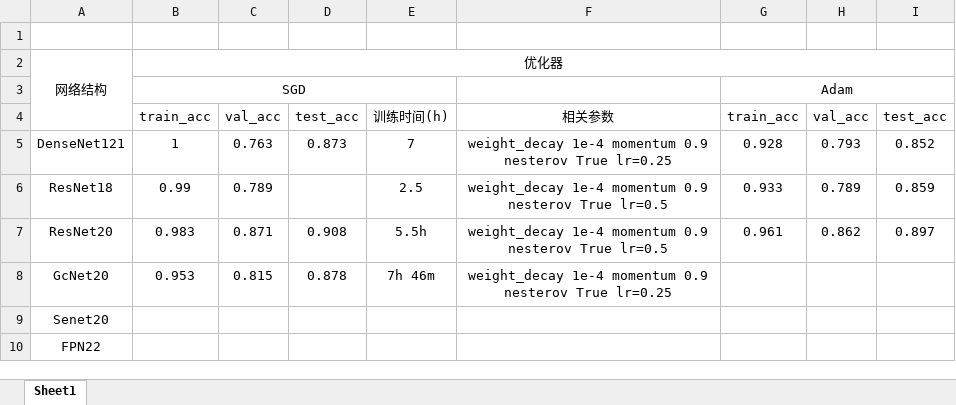
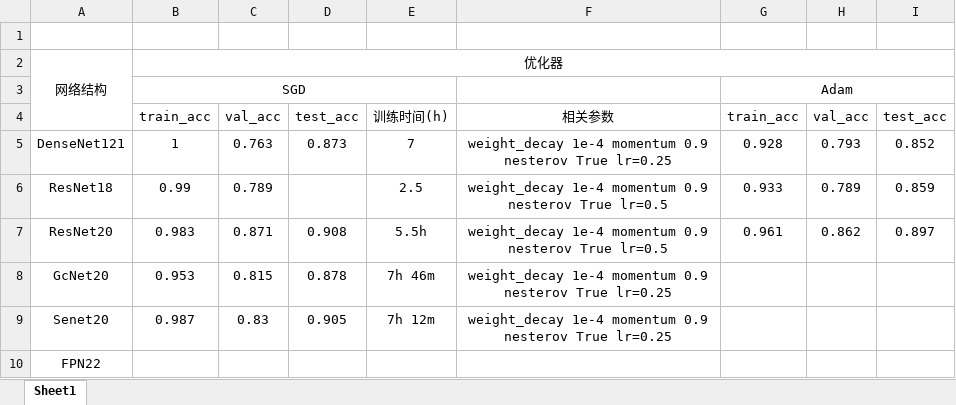
Before and after one commit to laotang123/image-classification, an Excel workbook: experiment-results/优化器测试.xlsx, sheet Sheet1, drawn as a sheet; only a part is shown; values as stored, in another font and other column widths than the file's, no borders; the diff names each change by its address in the sheet, - before the commit and + after, or states it on an @@ line.

Commit message:
更新优化器测.xlsx的seresnet20的sgd部分

```diff
--- a/experiment-results/优化器测试.xlsx (sheet Sheet1)
+++ b/experiment-results/优化器测试.xlsx (sheet Sheet1)
-B9: (empty)
+B9: 0.987
-C9: (empty)
+C9: 0.83
-D9: (empty)
+D9: 0.905
-E9: (empty)
+E9: 7h 12m
-F9: (empty)
+F9: weight_decay 1e-4 momentum 0.9 nesterov True lr=0.25
```
